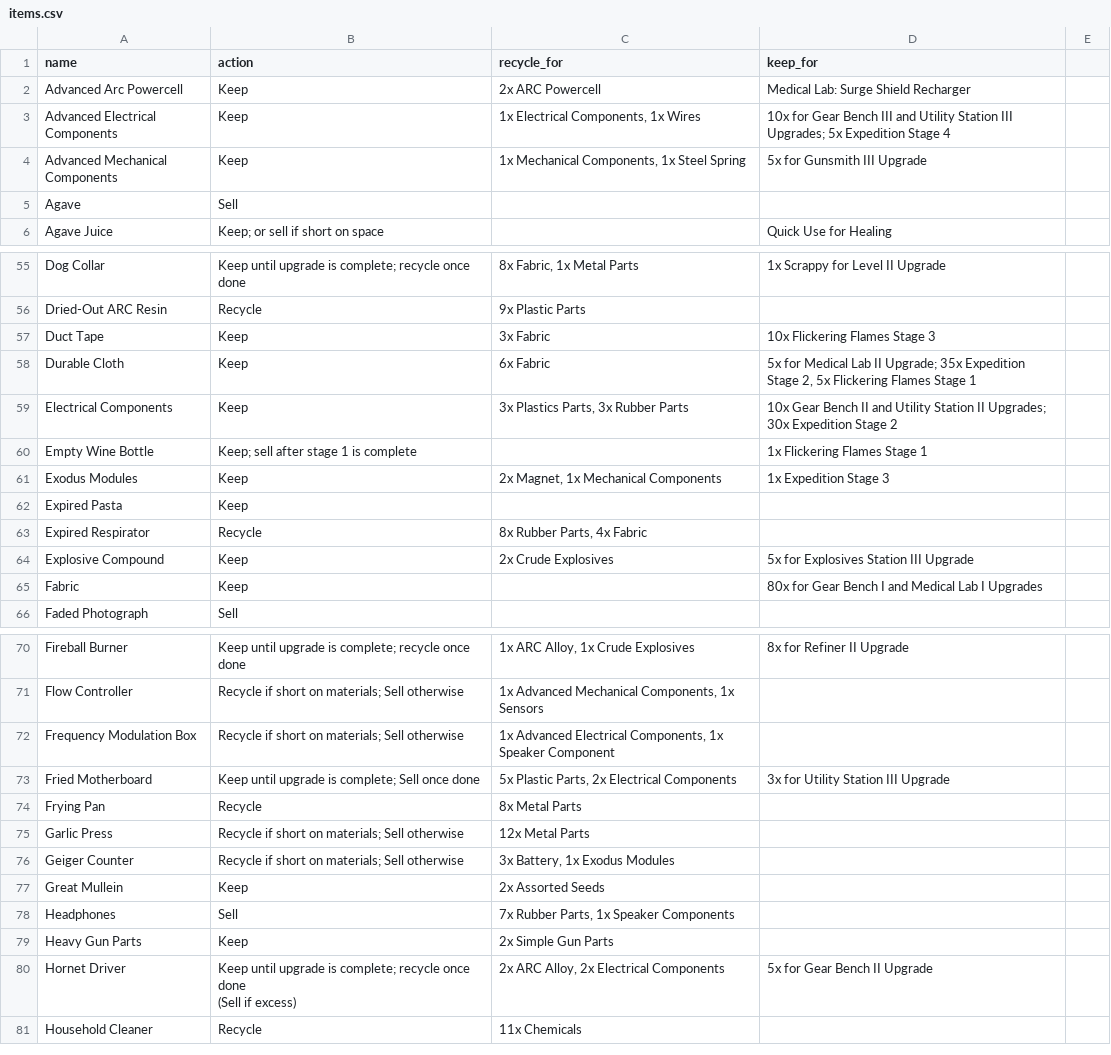
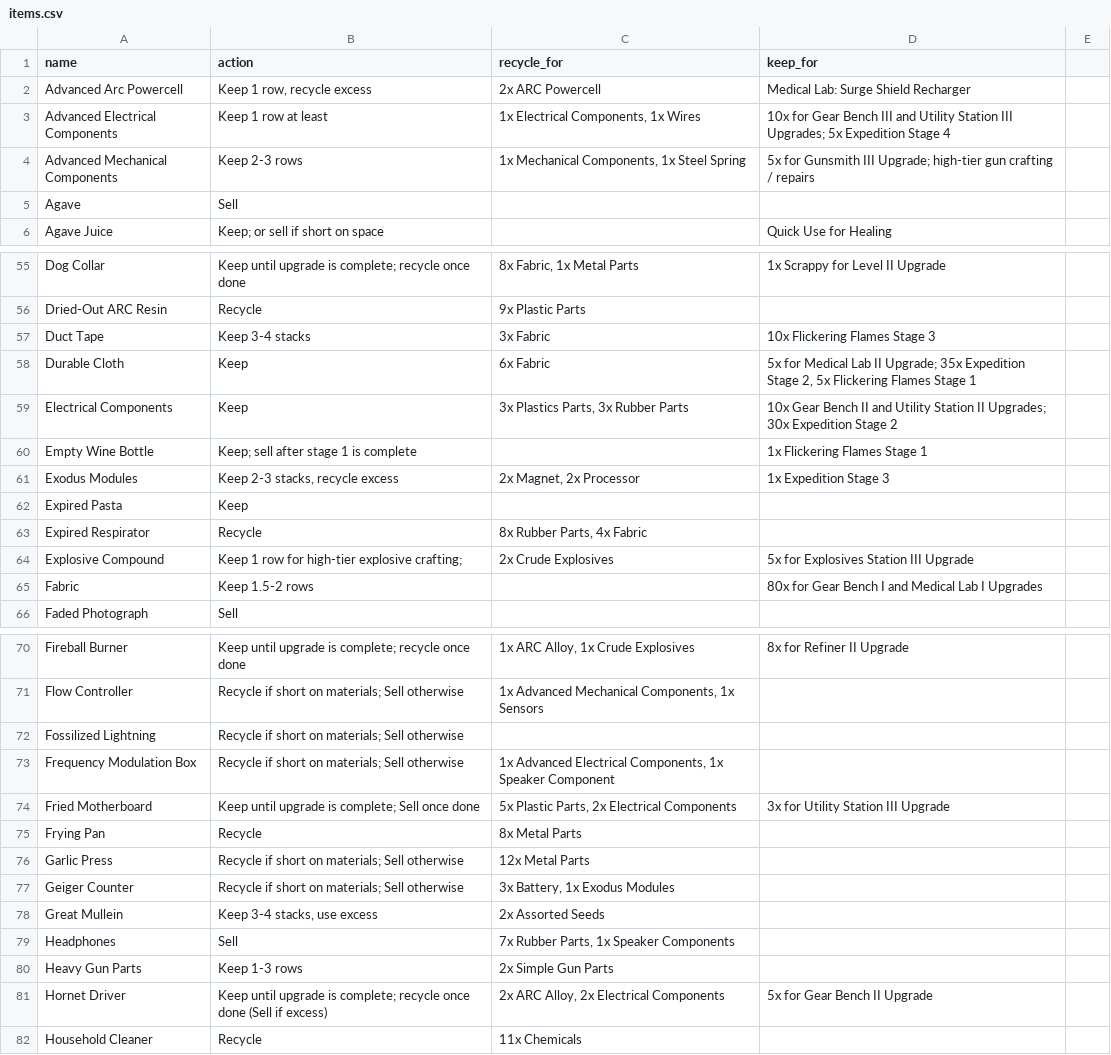
Before and after one commit to Pabosik/PabsArcTooltip, a CSV file: items.csv, drawn as a sheet; only a part is shown, gaps mark what is left out; the diff covers the shown part only.

```diff
--- a/items.csv
+++ b/items.csv
@@ -1,5 +1,5 @@
 name,action,recycle_for,keep_for
-Advanced Arc Powercell,Keep,2x ARC Powercell,Medical Lab: Surge Shield Recharger
-Advanced Electrical Components,Keep,"1x Electrical Components, 1x Wires",10x for Gear Bench III and Utility Station III Upgrades; 5x Expedition Stage 4
-Advanced Mechanical Components,Keep,"1x Mechanical Components, 1x Steel Spring",5x for Gunsmith III Upgrade
+Advanced Arc Powercell,"Keep 1 row, recycle excess",2x ARC Powercell,Medical Lab: Surge Shield Recharger
+Advanced Electrical Components,Keep 1 row at least,"1x Electrical Components, 1x Wires","10x for Gear Bench III and Utility Station III Upgrades; 5x Expedition Stage 4"
+Advanced Mechanical Components,Keep 2-3 rows,"1x Mechanical Components, 1x Steel Spring","5x for Gunsmith III Upgrade; high-tier gun crafting / repairs"
 Agave,Sell,,
@@ -56,3 +56,3 @@ Dog Collar,Keep until upgrade is complete; recycle once done,"8x Fabric, 1x Meta
 Dried-Out ARC Resin,Recycle,9x Plastic Parts,
-Duct Tape,Keep,3x Fabric,10x Flickering Flames Stage 3
+Duct Tape,Keep 3-4 stacks,3x Fabric,10x Flickering Flames Stage 3
 Durable Cloth,Keep,6x Fabric,"5x for Medical Lab II Upgrade; 35x Expedition Stage 2, 5x Flickering Flames Stage 1"
@@ -61,6 +61,6 @@ Empty Wine Bottle,Keep; sell after stage 1 is complete,,1x Flickering Flames Sta
-Exodus Modules,Keep,"2x Magnet, 1x Mechanical Components",1x Expedition Stage 3
+Exodus Modules,"Keep 2-3 stacks, recycle excess","2x Magnet, 2x Processor",1x Expedition Stage 3
 Expired Pasta,Keep,,
 Expired Respirator,Recycle,"8x Rubber Parts, 4x Fabric",
-Explosive Compound,Keep,2x Crude Explosives,5x for Explosives Station III Upgrade
-Fabric,Keep,,80x for Gear Bench I and Medical Lab I Upgrades
+Explosive Compound,"Keep 1 row for high-tier explosive crafting; ",2x Crude Explosives,5x for Explosives Station III Upgrade
+Fabric,Keep 1.5-2 rows,,80x for Gear Bench I and Medical Lab I Upgrades
 Faded Photograph,Sell,,
@@ -71,0 +72 @@ Flow Controller,Recycle if short on materials; Sell otherwise,"1x Advanced Mecha
+Fossilized Lightning,"Recycle if short on materials; Sell otherwise",,
@@ -77,6 +78,5 @@ Geiger Counter,Recycle if short on materials; Sell otherwise,"3x Battery, 1x Exo
-Great Mullein,Keep,2x Assorted Seeds,
+Great Mullein,"Keep 3-4 stacks, use excess",2x Assorted Seeds,
 Headphones,Sell,"7x Rubber Parts, 1x Speaker Components",
-Heavy Gun Parts,Keep,2x Simple Gun Parts,
-Hornet Driver,"Keep until upgrade is complete; recycle once done
-(Sell if excess)","2x ARC Alloy, 2x Electrical Components",5x for Gear Bench II Upgrade
+Heavy Gun Parts,Keep 1-3 rows,2x Simple Gun Parts,
+Hornet Driver,"Keep until upgrade is complete; recycle once done (Sell if excess)","2x ARC Alloy, 2x Electrical Components",5x for Gear Bench II Upgrade
 Household Cleaner,Recycle,11x Chemicals,
```
Also changed, not shown: 25 edited cells elsewhere in this file.
